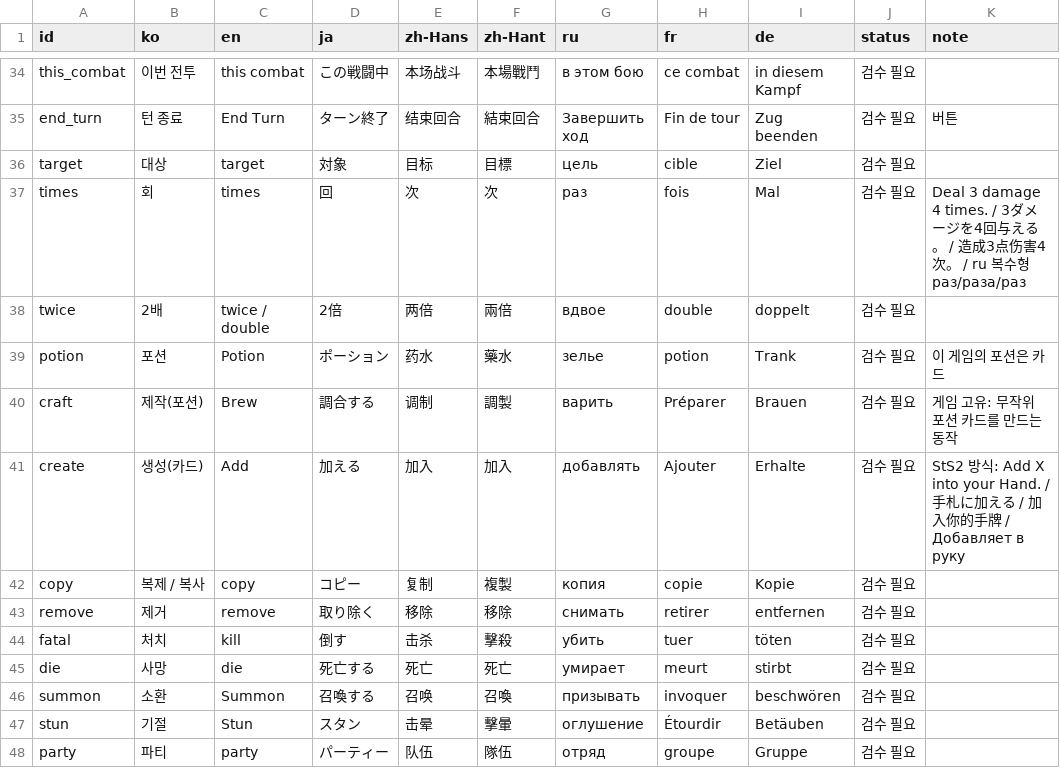
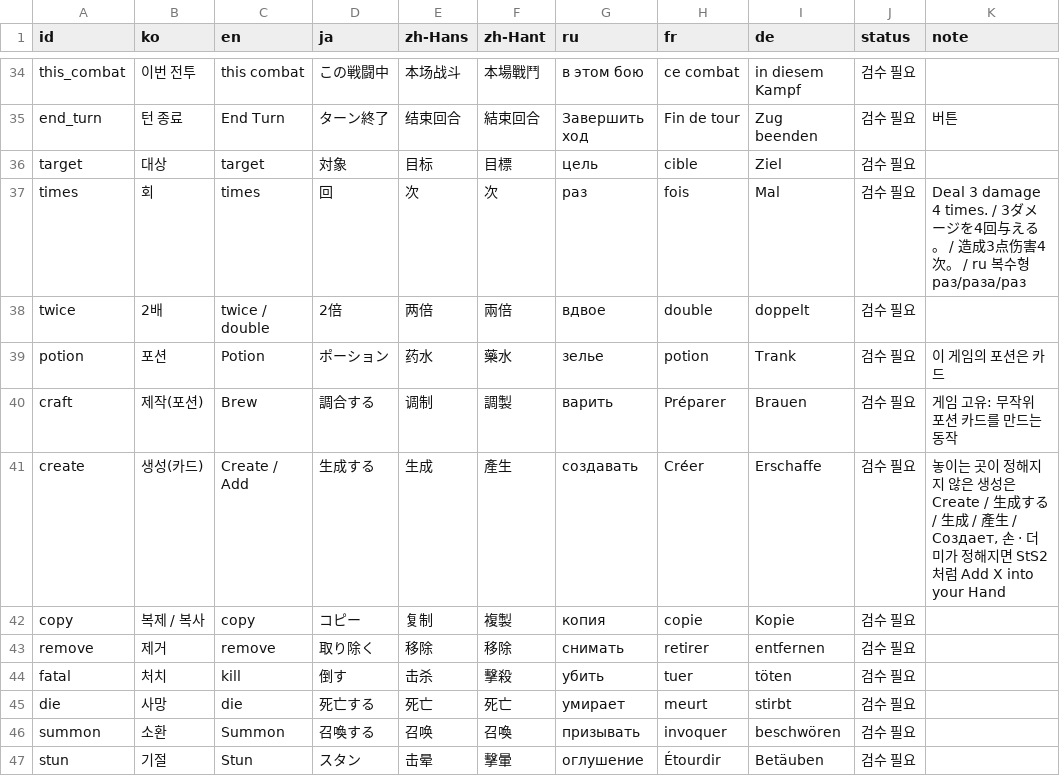
Before and after one commit to enchupin/TADAK_TCG, a CSV file: Docs/Localization/Glossary.csv, drawn as a sheet; only a part is shown, gaps mark what is left out; the shorter side is filled out with more unchanged rows.

```diff
--- a/Docs/Localization/Glossary.csv
+++ b/Docs/Localization/Glossary.csv
@@ -40,3 +40,3 @@ potion,포션,Potion,ポーション,药水,藥水,зелье,potion,Trank,검
 craft,제작(포션),Brew,調合する,调制,調製,варить,Préparer,Brauen,검수 필요,"게임 고유: 무작위 포션 카드를 만드는 동작"
-create,생성(카드),Add,加える,加入,加入,добавлять,Ajouter,Erhalte,검수 필요,"StS2 방식: Add X into your Hand. / 手札に加える / 加入你的手牌 / Добавляет в руку"
+create,생성(카드),Create / Add,生成する,生成,產生,создавать,Créer,Erschaffe,검수 필요,"놓이는 곳이 정해지지 않은 생성은 Create / 生成する / 生成 / 產生 / Создает, 손 · 더미가 정해지면 StS2처럼 Add X into your Hand"
 copy,복제 / 복사,copy,コピー,复制,複製,копия,copie,Kopie,검수 필요,
```
Also changed, not shown: 12 other files.
